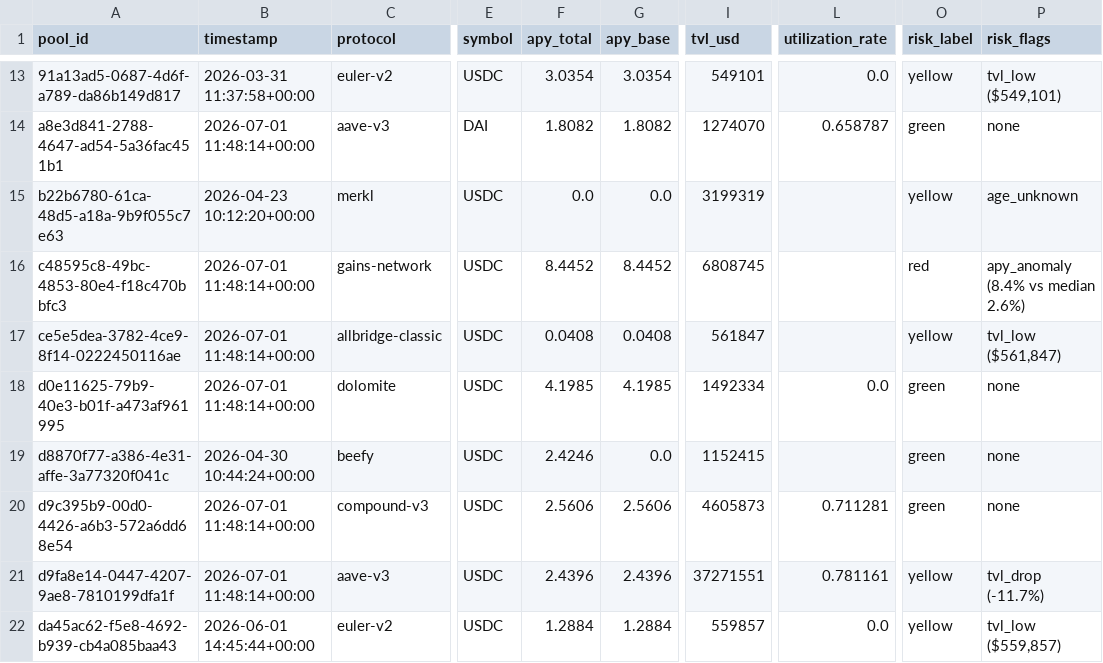
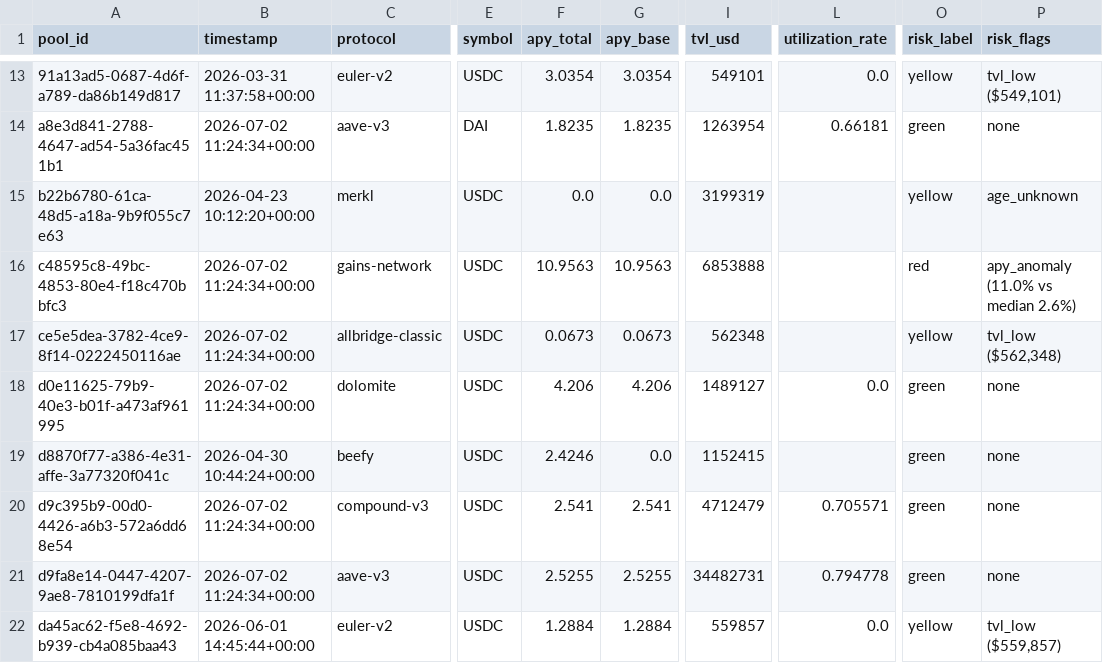
Before and after one commit to m-marcolazzeri/defi-monitor, a CSV file: data/risk_labels.csv, drawn as a sheet; only a part is shown, gaps mark what is left out; the diff covers the shown part only; the diff names each change by its address in the sheet, - before the commit and + after, or states it on an @@ line.

```diff
--- a/data/risk_labels.csv
+++ b/data/risk_labels.csv
-B14 (timestamp): 2026-07-01 11:48:14+00:00
+B14 (timestamp): 2026-07-02 11:24:34+00:00
-F14 (apy_total): 1.8082
+F14 (apy_total): 1.8235
-G14 (apy_base): 1.8082
+G14 (apy_base): 1.8235
-I14 (tvl_usd): 1274070
+I14 (tvl_usd): 1263954
-L14 (utilization_rate): 0.658787
+L14 (utilization_rate): 0.66181
-B16:B18 (timestamp): 2026-07-01 11:48:14+00:00
+B16:B18 (timestamp): 2026-07-02 11:24:34+00:00
-F16 (apy_total): 8.4452
+F16 (apy_total): 10.9563
-G16 (apy_base): 8.4452
+G16 (apy_base): 10.9563
-I16 (tvl_usd): 6808745
+I16 (tvl_usd): 6853888
-P16 (risk_flags): apy_anomaly (8.4% vs median 2.6%)
+P16 (risk_flags): apy_anomaly (11.0% vs median 2.6%)
-F17 (apy_total): 0.0408
+F17 (apy_total): 0.0673
-G17 (apy_base): 0.0408
+G17 (apy_base): 0.0673
-I17 (tvl_usd): 561847
+I17 (tvl_usd): 562348
-P17 (risk_flags): tvl_low ($561,847)
+P17 (risk_flags): tvl_low ($562,348)
-F18 (apy_total): 4.1985
+F18 (apy_total): 4.206
-G18 (apy_base): 4.1985
+G18 (apy_base): 4.206
-I18 (tvl_usd): 1492334
+I18 (tvl_usd): 1489127
-B20:B21 (timestamp): 2026-07-01 11:48:14+00:00
+B20:B21 (timestamp): 2026-07-02 11:24:34+00:00
-F20 (apy_total): 2.5606
+F20 (apy_total): 2.541
-G20 (apy_base): 2.5606
+G20 (apy_base): 2.541
-I20 (tvl_usd): 4605873
+I20 (tvl_usd): 4712479
-L20 (utilization_rate): 0.711281
+L20 (utilization_rate): 0.705571
-F21 (apy_total): 2.4396
+F21 (apy_total): 2.5255
-G21 (apy_base): 2.4396
+G21 (apy_base): 2.5255
-I21 (tvl_usd): 37271551
+I21 (tvl_usd): 34482731
-L21 (utilization_rate): 0.781161
+L21 (utilization_rate): 0.794778
-O21 (risk_label): yellow
+O21 (risk_label): green
-P21 (risk_flags): tvl_drop (-11.7%)
+P21 (risk_flags): none
```
Also changed, not shown: 32 edited cells elsewhere in this file, data/anomalies.csv, data/multi_protocol.csv, 1 other file.
